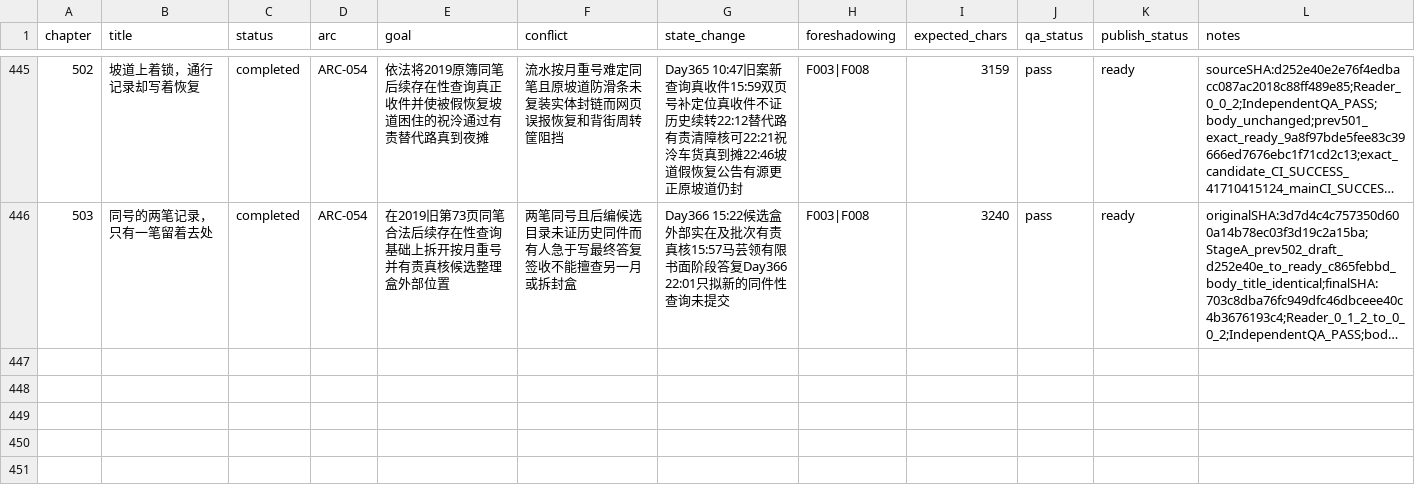
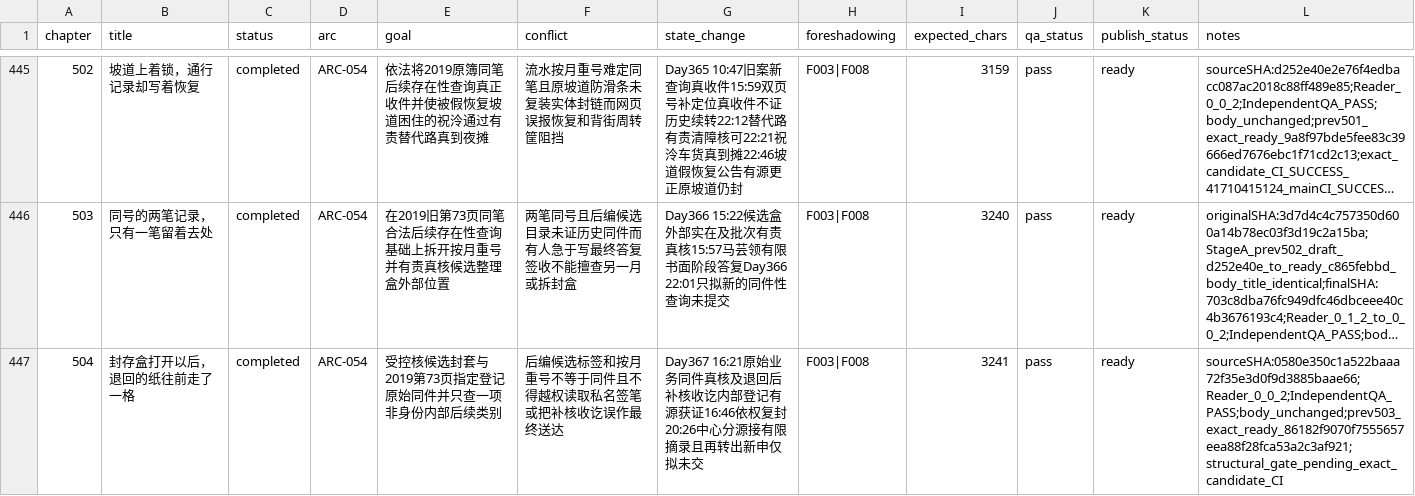
Before and after one commit to GcMin/fanqie-novel, a CSV file: plans/chapter_plan.csv, drawn as a sheet; only a part is shown, gaps mark what is left out; long unchanged cells end in …; the diff names each change by its address in the sheet, - before the commit and + after, or states it on an @@ line.

Commit message:
audit: verify chapter 504 reader QA memory and ready candidate

```diff
--- a/plans/chapter_plan.csv
+++ b/plans/chapter_plan.csv
+row 447: 504 | 封存盒打开以后，退回的纸往前走了一格 | completed | ARC-054 | 受控核候选封套与2019第73页指定登记原始同件并只查一项非身份内部后续类别 | 后编候选标签和按月重号不等于同件且不得越权读取私名签笔或把补核收讫误作最终送达 | Day367 16:21原始业务同件真核及退回后补核收讫内部登记有源获证16:46依权复封20:26中心分源接有限摘录且再转出新申仅拟未交 | F003|F008 | 3241 | pass | ready | sourceSHA:0580e350c1a522baaa72f35e3d0f9d3885baae66;Reader_0_0_2;IndependentQA_PASS;body_unchanged;prev503_exact_ready_86182f9070f7555657eea88f28fca53a2c3af921;structural_gate_pending_exact_candidate_CI
```
Also changed, not shown: memory/foreshadowing.csv, memory/timeline.csv, 11 other files.
